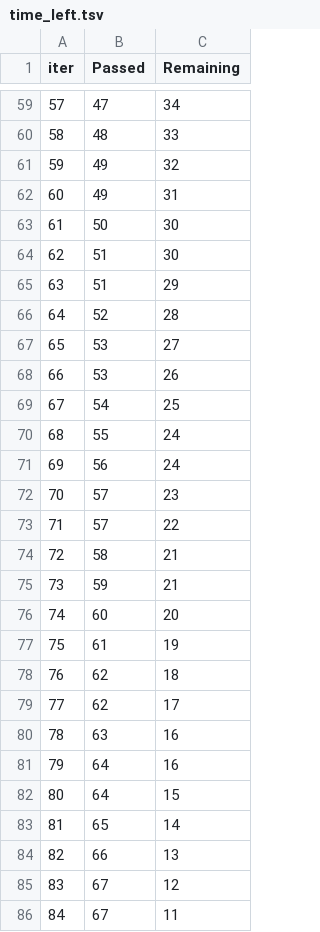
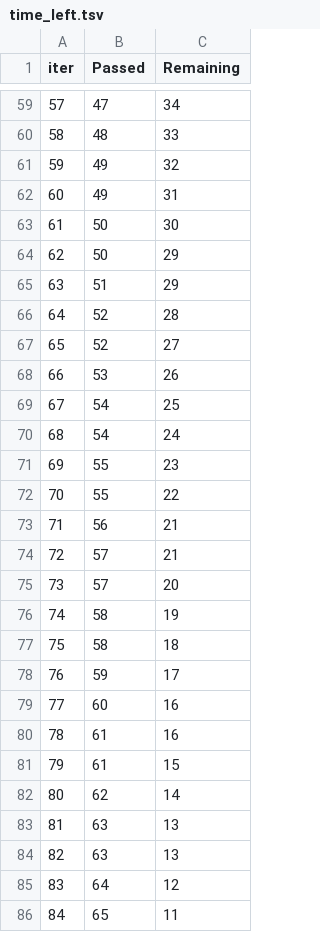
Before and after one commit to amangupta-pixel/mlprojects, a TSV file: catboost_info/time_left.tsv, drawn as a sheet; only a part is shown, gaps mark what is left out; the diff covers the shown part only.

```diff
--- a/catboost_info/time_left.tsv
+++ b/catboost_info/time_left.tsv
@@ -63,24 +63,24 @@ iter	Passed	Remaining
 61	50	30
-62	51	30
+62	50	29
 63	51	29
 64	52	28
-65	53	27
+65	52	27
 66	53	26
 67	54	25
-68	55	24
-69	56	24
-70	57	23
-71	57	22
-72	58	21
-73	59	21
-74	60	20
-75	61	19
-76	62	18
-77	62	17
-78	63	16
-79	64	16
-80	64	15
-81	65	14
-82	66	13
-83	67	12
-84	67	11
+68	54	24
+69	55	23
+70	55	22
+71	56	21
+72	57	21
+73	57	20
+74	58	19
+75	58	18
+76	59	17
+77	60	16
+78	61	16
+79	61	15
+80	62	14
+81	63	13
+82	63	13
+83	64	12
+84	65	11
```
Also changed, not shown: 124 edited cells elsewhere in this file, 7 other files.
